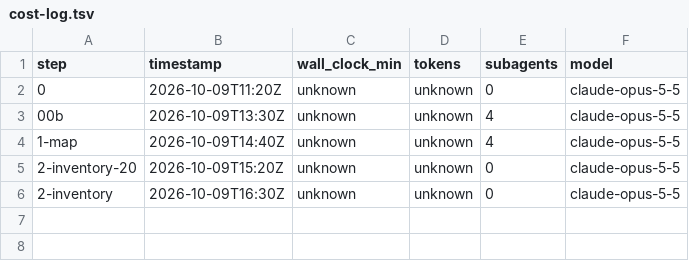
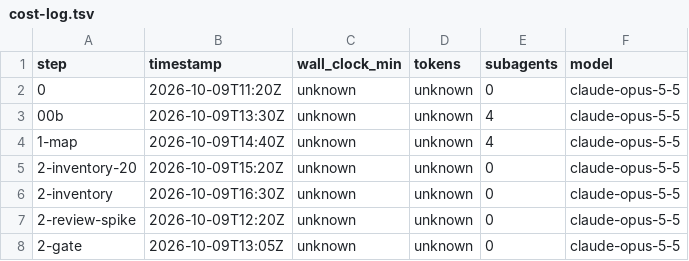
Before and after one commit to Hi9841/Prism, a TSV file: migration/cost-log.tsv, drawn as a sheet; the diff names each change by its address in the sheet, - before the commit and + after, or states it on an @@ line.

```diff
--- a/migration/cost-log.tsv
+++ b/migration/cost-log.tsv
+row 7: 2-review-spike | 2026-10-09T12:20Z | unknown | unknown | 0 | claude-opus-5-5
+row 8: 2-gate | 2026-10-09T13:05Z | unknown | unknown | 0 | claude-opus-5-5
```
Also changed, not shown: migration/manifest.tsv, 24 other files.
